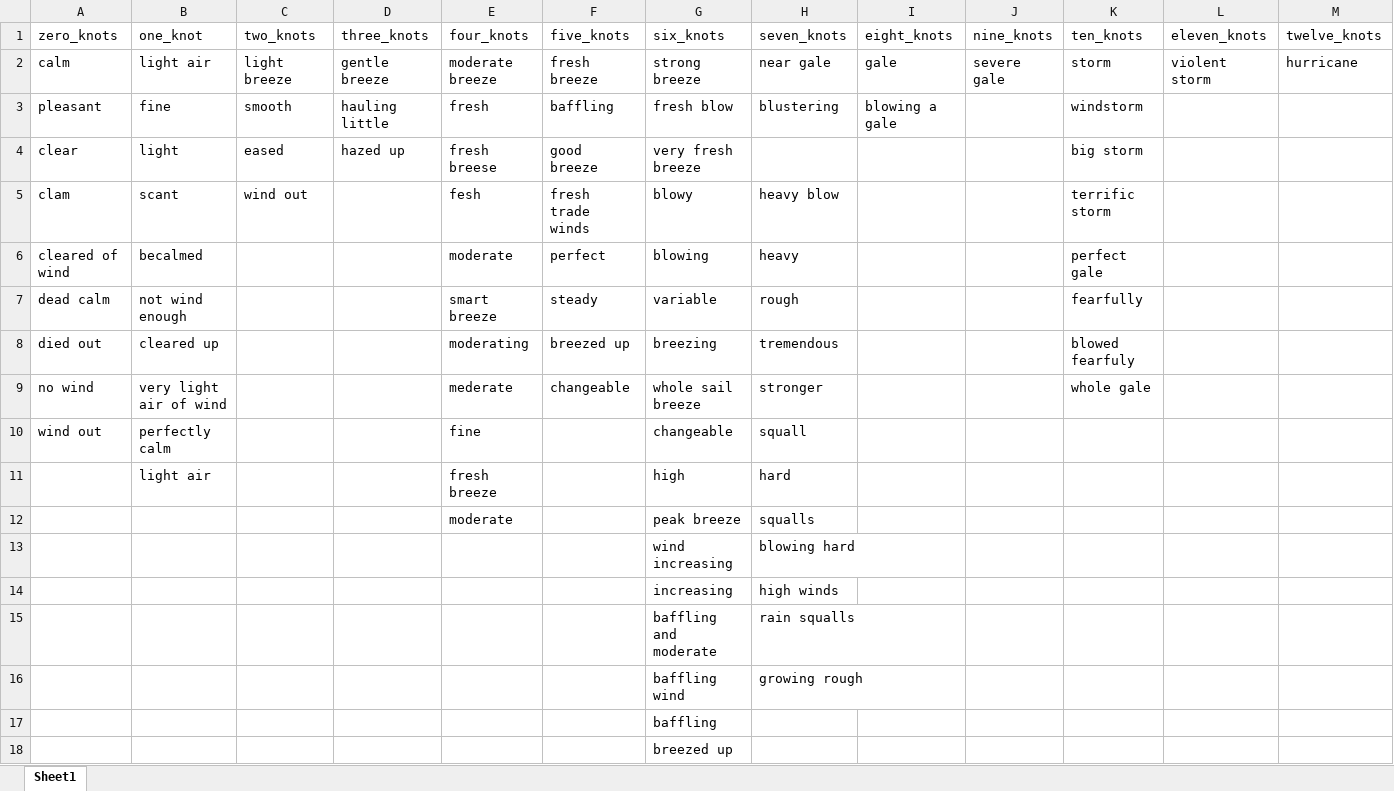
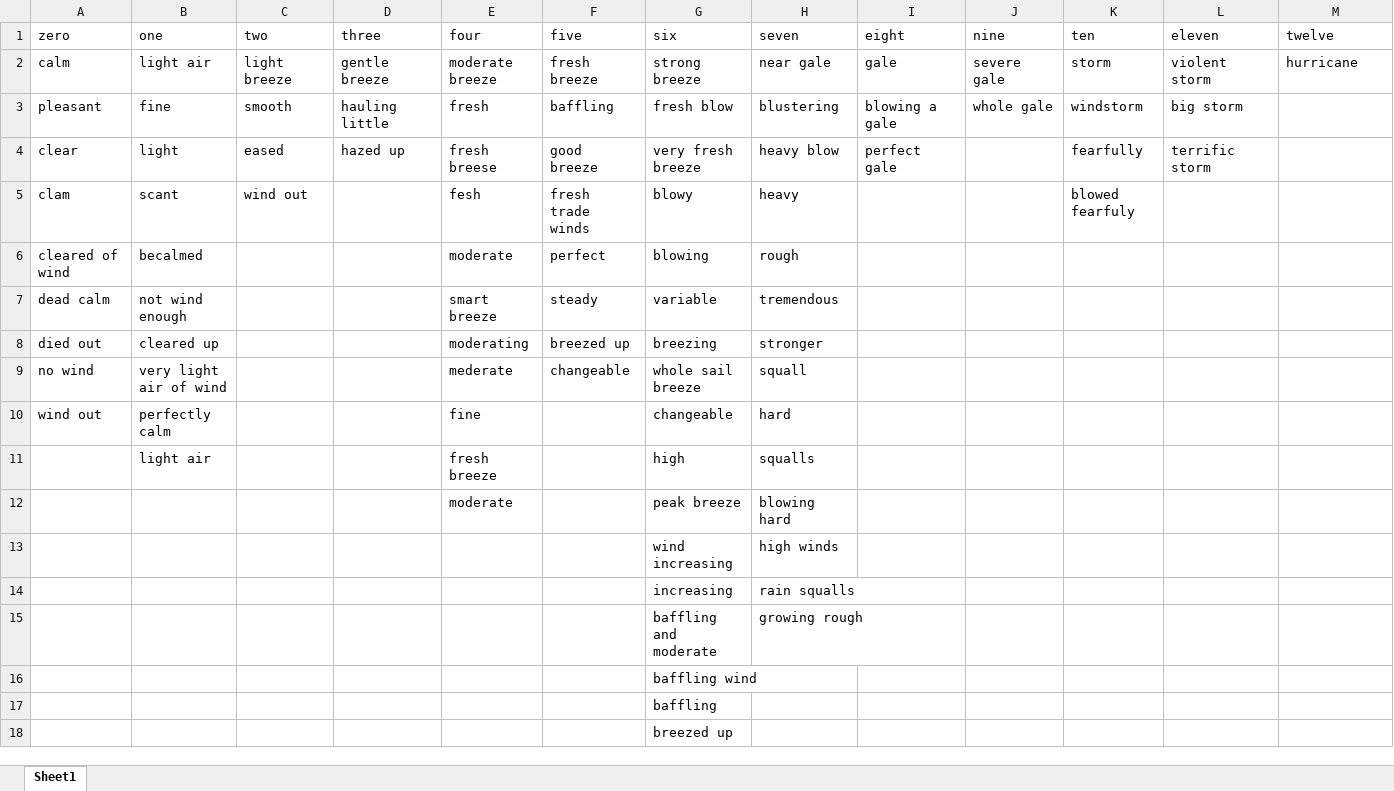
Before and after one commit to LaurieLBaker/Freeland-Bunker-Project, an Excel workbook: data/Beaufort Wind Cats.xlsx, sheet Sheet1, drawn as a sheet; only a part is shown; values as stored, in another font and other column widths than the file's, no borders; removed rows and columns are numbered as before the commit, all else as after; the diff names each change by its address in the sheet, - before the commit and + after, or states it on an @@ line.

Commit message:
Update Beaufort Cats
move a few descriptions to better-fitting categories, revise labels

```diff
--- a/data/Beaufort Wind Cats.xlsx (sheet Sheet1)
+++ b/data/Beaufort Wind Cats.xlsx (sheet Sheet1)
-row 1: zero_knots | one_knot | two_knots | three_knots | four_knots | five_knots | six_knots | seven_knots | eight_knots | nine_knots | ten_knots | eleven_knots | twelve_knots
+row 1: zero | one | two | three | four | five | six | seven | eight | nine | ten | eleven | twelve
-J3: (empty)
+J3: whole gale
-L3: (empty)
+L3: big storm
-H4: (empty)
+H4: heavy blow
-I4: (empty)
+I4: perfect gale
-K4: big storm
+K4: fearfully
-L4: (empty)
+L4: terrific storm
-H5: heavy blow
+H5: heavy
-K5: terrific storm
+K5: blowed fearfuly
-H6: heavy
+H6: rough
-K6: perfect gale
+K6: (empty)
-H7: rough
+H7: tremendous
-K7: fearfully
+K7: (empty)
-H8: tremendous
+H8: stronger
-K8: blowed fearfuly
+K8: (empty)
-H9: stronger
+H9: squall
-K9: whole gale
+K9: (empty)
-H10: squall
+H10: hard
-H11: hard
+H11: squalls
-H12: squalls
+H12: blowing hard
-row 13:  |  |  |  |  |  | wind increasing | blowing hard
-G13: increasing
+G13: wind increasing
-G14: baffling and moderate
+G14: increasing
-G15: baffling wind
+G15: baffling and moderate
+row 16:  |  |  |  |  |  | baffling wind
```
